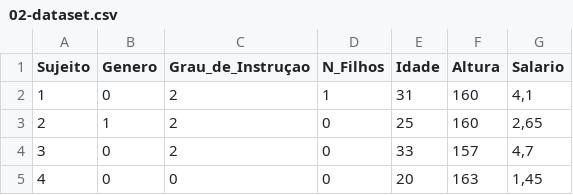
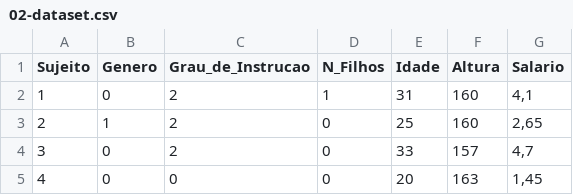
Before and after one commit to claudiaanjos/estatistica-aplicada, a CSV file: modulos/02-dataset.csv, drawn as a sheet; only a part is shown; the diff names each change by its address in the sheet, - before the commit and + after, or states it on an @@ line.

Commit message:
dataset

```diff
--- a/modulos/02-dataset.csv
+++ b/modulos/02-dataset.csv
-C1: Grau_de_Instruçao
+C1: Grau_de_Instrucao
```
